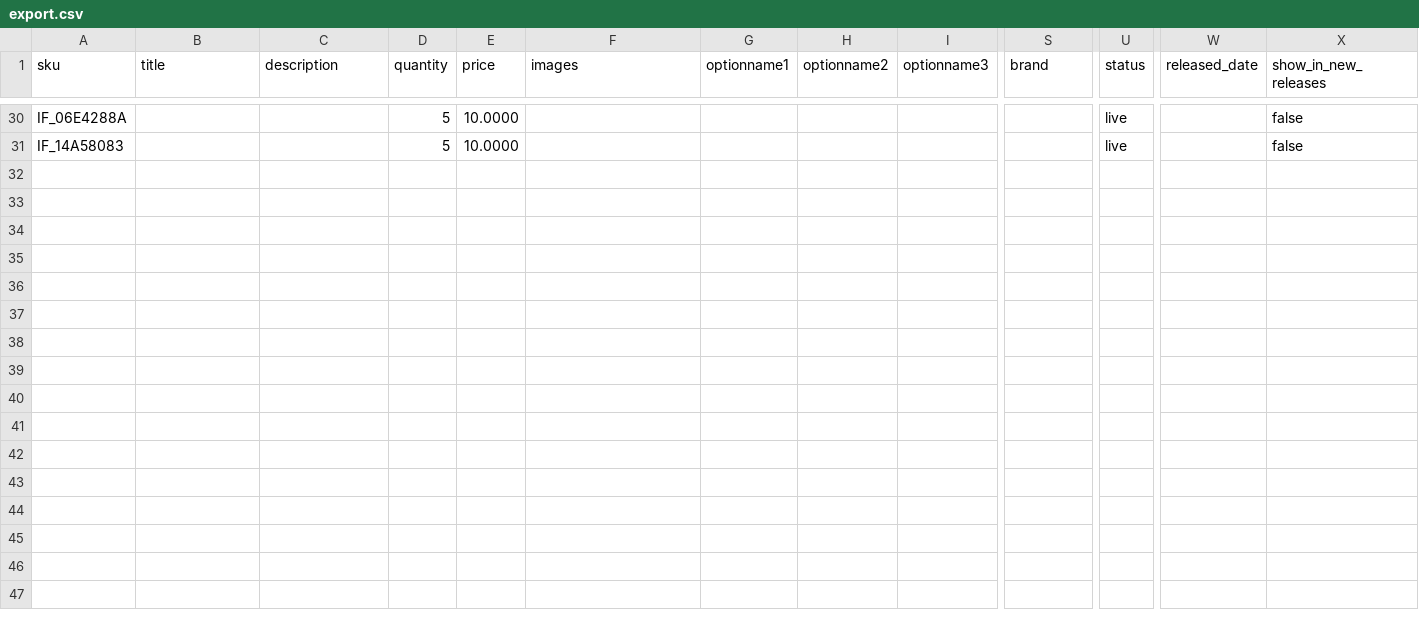
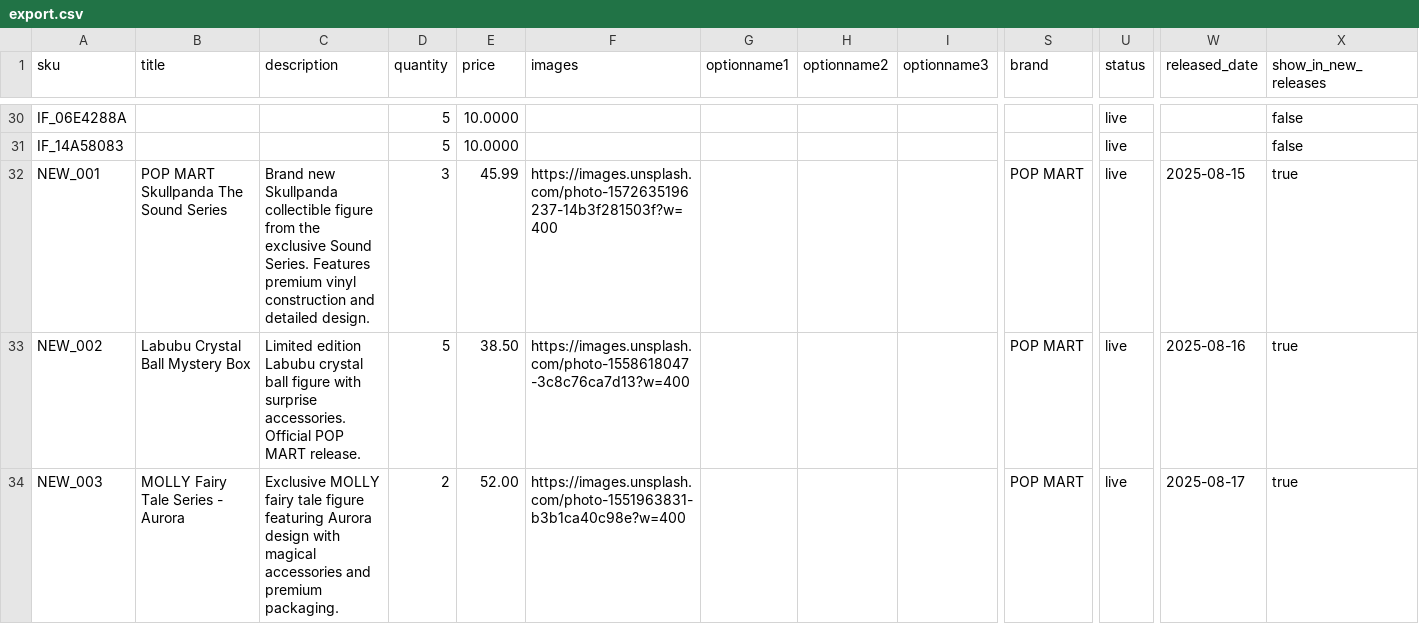
Before and after one commit to Raider3267/westcoastcollectibless, a CSV file: export.csv, drawn as a sheet; only a part is shown, gaps mark what is left out; rows hold the shown columns only; the diff names each change by its address in the sheet, - before the commit and + after, or states it on an @@ line.

```diff
--- a/export.csv
+++ b/export.csv
+row 32: NEW_001 | POP MART Skullpanda The Sound Series | Brand new Skullpanda collectible figure from the exclusive Sound Series. Features premium vinyl construction and detailed design. | 3 | 45.99 | https://images.unsplash.com/photo-1572635196237-14b3f281503f?w=400 |  |  |  | POP MART | live | 2025-08-15 | true
+row 33: NEW_002 | Labubu Crystal Ball Mystery Box | Limited edition Labubu crystal ball figure with surprise accessories. Official POP MART release. | 5 | 38.50 | https://images.unsplash.com/photo-1558618047-3c8c76ca7d13?w=400 |  |  |  | POP MART | live | 2025-08-16 | true
+row 34: NEW_003 | MOLLY Fairy Tale Series - Aurora | Exclusive MOLLY fairy tale figure featuring Aurora design with magical accessories and premium packaging. | 2 | 52.00 | https://images.unsplash.com/photo-1551963831-b3b1ca40c98e?w=400 |  |  |  | POP MART | live | 2025-08-17 | true
```
Also changed, not shown: 12 other files.
